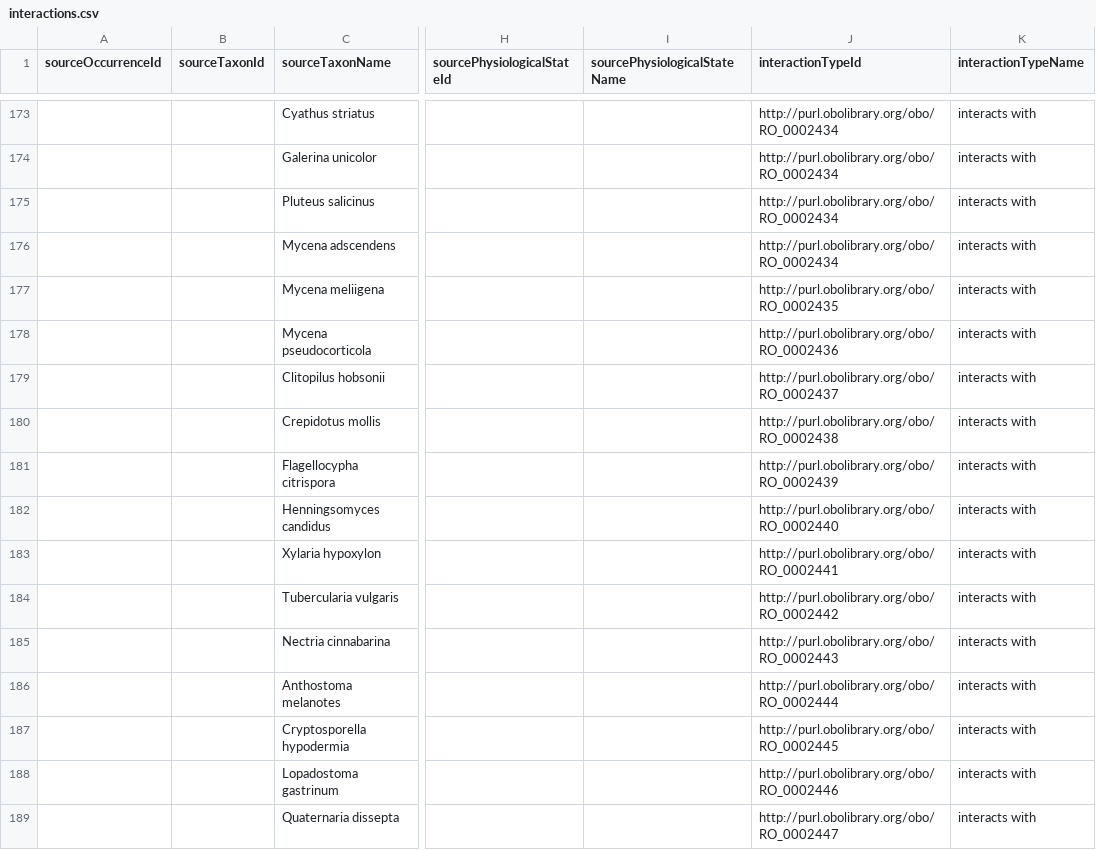
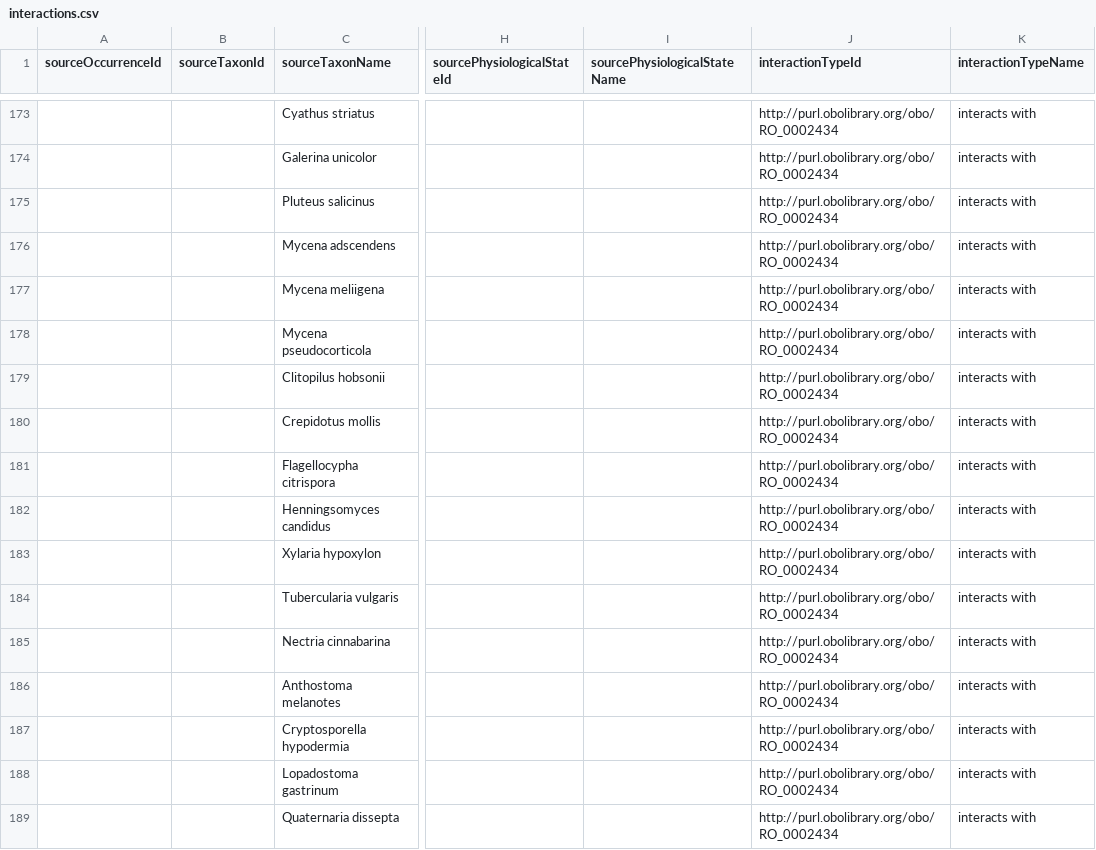
Before and after one commit to ZekeMarshall/ZMBioticInteractions, a CSV file: interactions.csv, drawn as a sheet; only a part is shown, gaps mark what is left out; the diff covers the shown part only; the diff names each change by its address in the sheet, - before the commit and + after, or states it on an @@ line.

Commit message:
Fixing interacts with link

```diff
--- a/interactions.csv
+++ b/interactions.csv
-J177 (interactionTypeId): http://purl.obolibrary.org/obo/RO_0002435
+J177 (interactionTypeId): http://purl.obolibrary.org/obo/RO_0002434
-J178 (interactionTypeId): http://purl.obolibrary.org/obo/RO_0002436
+J178 (interactionTypeId): http://purl.obolibrary.org/obo/RO_0002434
-J179 (interactionTypeId): http://purl.obolibrary.org/obo/RO_0002437
+J179 (interactionTypeId): http://purl.obolibrary.org/obo/RO_0002434
-J180 (interactionTypeId): http://purl.obolibrary.org/obo/RO_0002438
+J180 (interactionTypeId): http://purl.obolibrary.org/obo/RO_0002434
-J181 (interactionTypeId): http://purl.obolibrary.org/obo/RO_0002439
+J181 (interactionTypeId): http://purl.obolibrary.org/obo/RO_0002434
-J182 (interactionTypeId): http://purl.obolibrary.org/obo/RO_0002440
+J182 (interactionTypeId): http://purl.obolibrary.org/obo/RO_0002434
-J183 (interactionTypeId): http://purl.obolibrary.org/obo/RO_0002441
+J183 (interactionTypeId): http://purl.obolibrary.org/obo/RO_0002434
-J184 (interactionTypeId): http://purl.obolibrary.org/obo/RO_0002442
+J184 (interactionTypeId): http://purl.obolibrary.org/obo/RO_0002434
-J185 (interactionTypeId): http://purl.obolibrary.org/obo/RO_0002443
+J185 (interactionTypeId): http://purl.obolibrary.org/obo/RO_0002434
-J186 (interactionTypeId): http://purl.obolibrary.org/obo/RO_0002444
+J186 (interactionTypeId): http://purl.obolibrary.org/obo/RO_0002434
-J187 (interactionTypeId): http://purl.obolibrary.org/obo/RO_0002445
+J187 (interactionTypeId): http://purl.obolibrary.org/obo/RO_0002434
-J188 (interactionTypeId): http://purl.obolibrary.org/obo/RO_0002446
+J188 (interactionTypeId): http://purl.obolibrary.org/obo/RO_0002434
-J189 (interactionTypeId): http://purl.obolibrary.org/obo/RO_0002447
+J189 (interactionTypeId): http://purl.obolibrary.org/obo/RO_0002434
```
Also changed, not shown: 13 edited cells elsewhere in this file.
